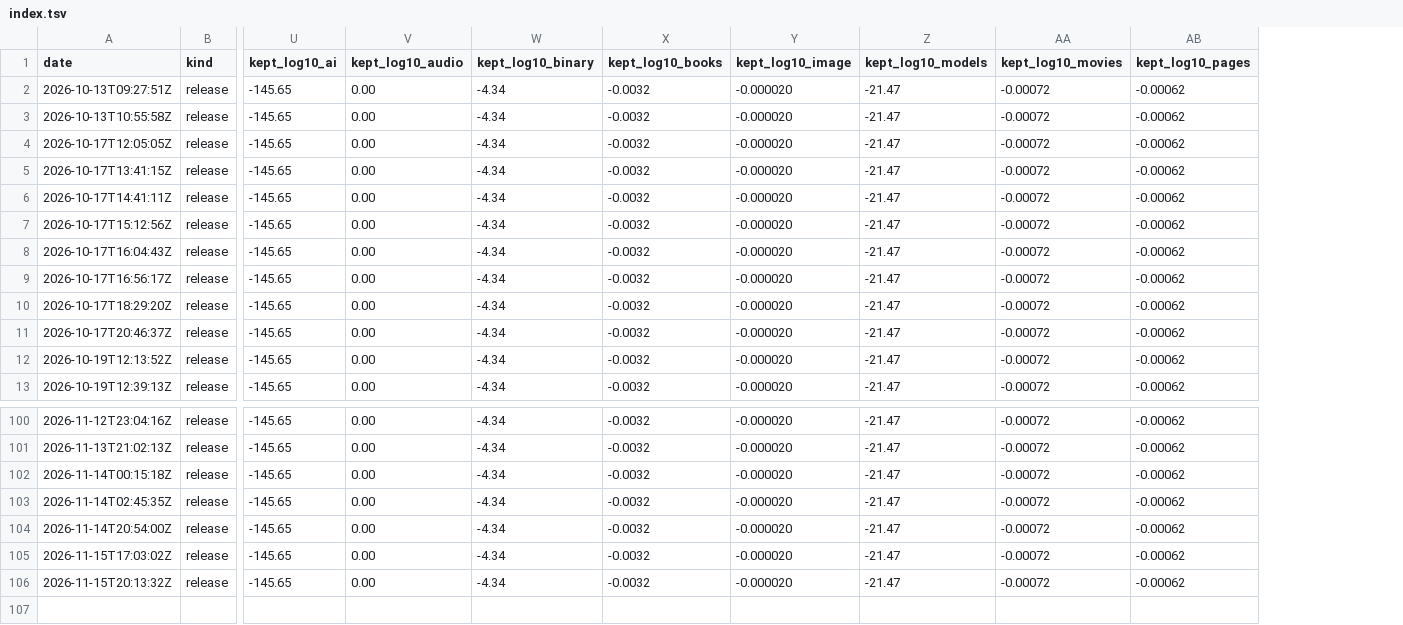
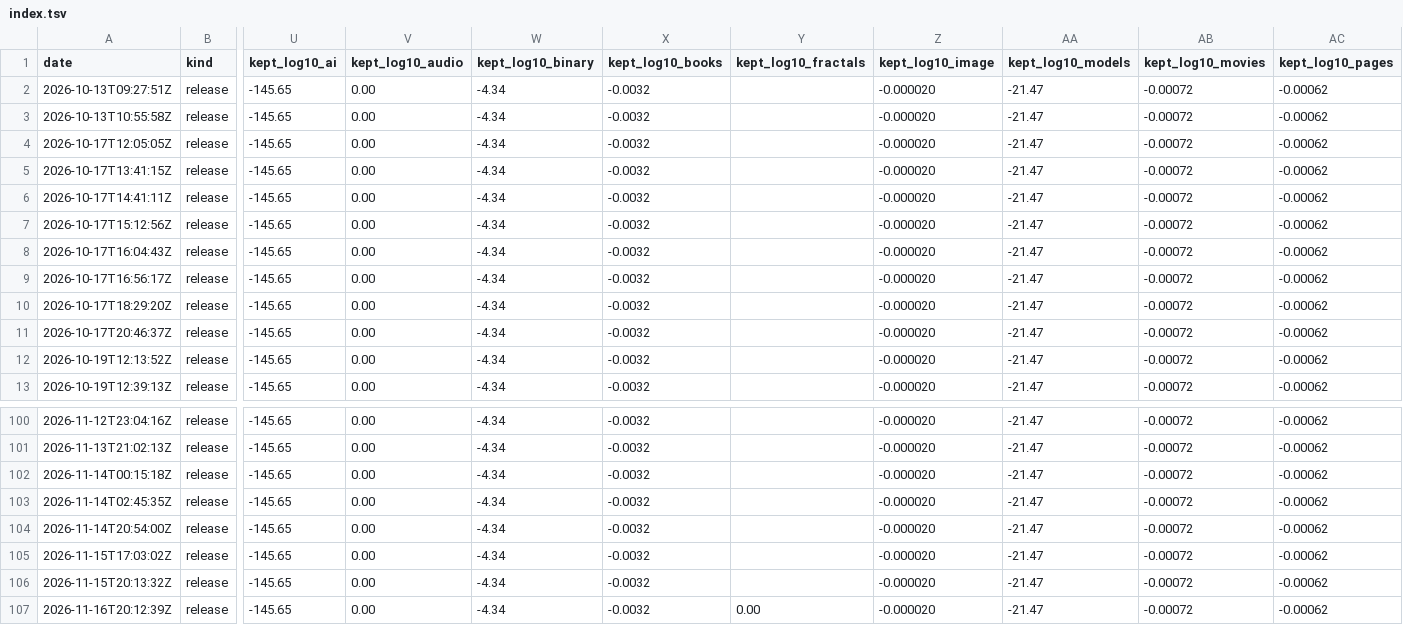
Before and after one commit to Thor110/Potentia, a TSV file: Sieve/metrics/index.tsv, drawn as a sheet; only a part is shown, gaps mark what is left out; rows hold the shown columns only; the diff names each change by its address in the sheet, - before the commit and + after, or states it on an @@ line.

Commit message:
sieve metrics

```diff
--- a/Sieve/metrics/index.tsv
+++ b/Sieve/metrics/index.tsv
+column Y (kept_log10_fractals), empty
+row 107: 2026-11-16T20:12:39Z | release | -145.65 | 0.00 | -4.34 | -0.0032 | 0.00 | -0.000020 | -21.47 | -0.00072 | -0.00062
```
Also changed, not shown: Sieve/results/bench-make-quick-2026-11-16.tsv, 2 other files.
